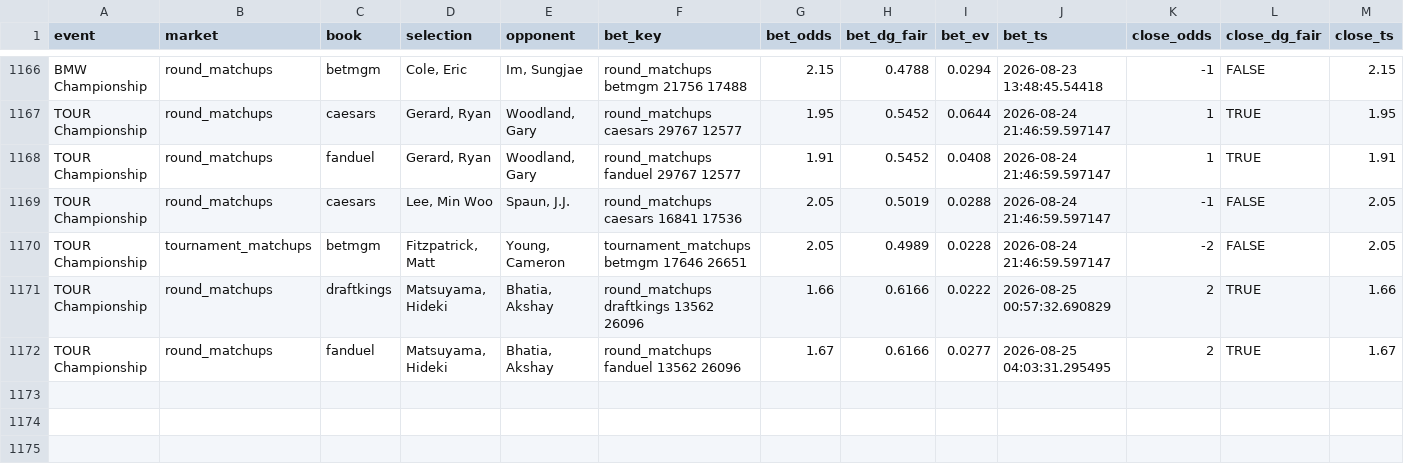
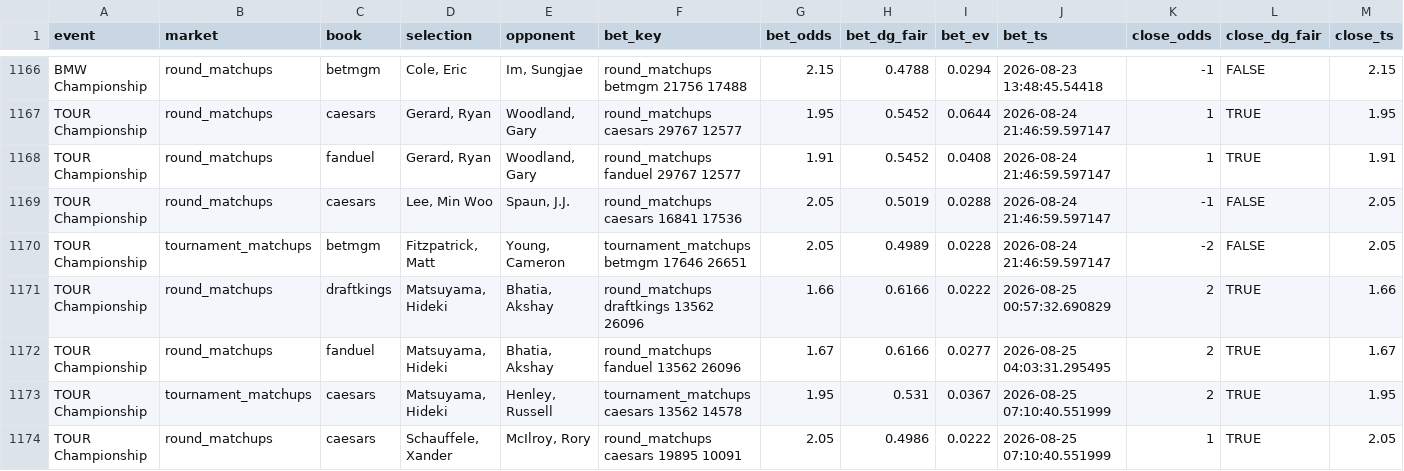
Before and after one commit to lucas-diehl/evbetting, a CSV file: golf_picks/alerts_log.csv, drawn as a sheet; only a part is shown, gaps mark what is left out; rows hold the shown columns only; the diff names each change by its address in the sheet, - before the commit and + after, or states it on an @@ line.

```diff
--- a/golf_picks/alerts_log.csv
+++ b/golf_picks/alerts_log.csv
+row 1173: TOUR Championship | tournament_matchups | caesars | Matsuyama, Hideki | Henley, Russell | tournament_matchups caesars 13562 14578 | 1.95 | 0.531 | 0.0367 | 2026-08-25 07:10:40.551999 | 2 | TRUE | 1.95
+row 1174: TOUR Championship | round_matchups | caesars | Schauffele, Xander | McIlroy, Rory | round_matchups caesars 19895 10091 | 2.05 | 0.4986 | 0.0222 | 2026-08-25 07:10:40.551999 | 1 | TRUE | 2.05
```
Also changed, not shown: 1 other file.
